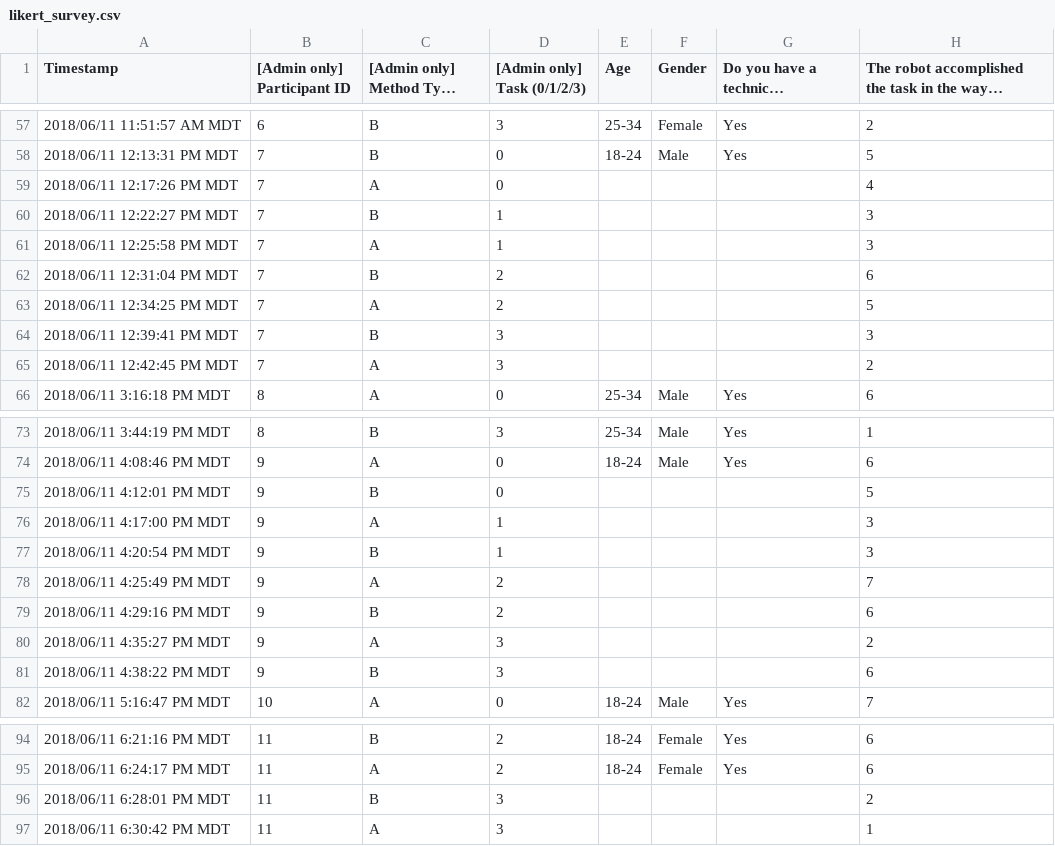
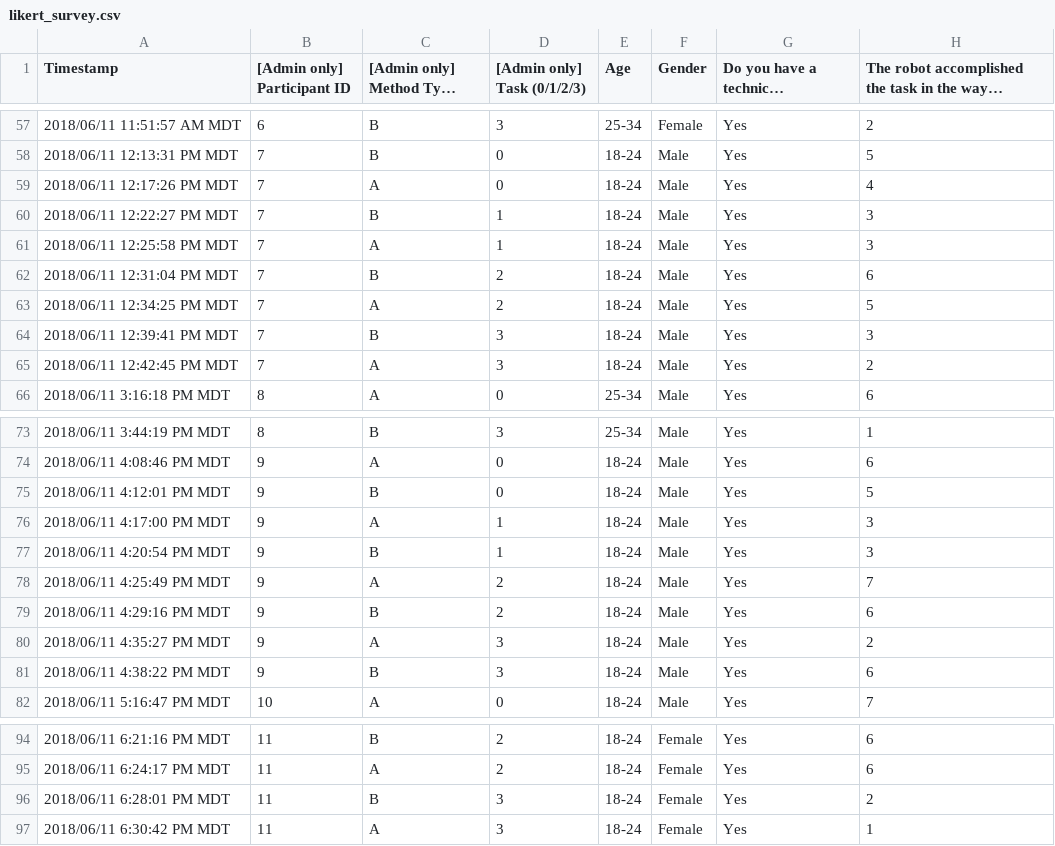
Before and after one commit to andreea7b/jaco_learning, a CSV file: src/data/study/likert_survey.csv, drawn as a sheet; only a part is shown, gaps mark what is left out; long unchanged cells end in …; the diff covers the shown part only; the diff names each change by its address in the sheet, - before the commit and + after, or states it on an @@ line.

Commit message:
added updated likert

```diff
--- a/src/data/study/likert_survey.csv
+++ b/src/data/study/likert_survey.csv
-E59:E65 (Age): (empty)
+E59:E65 (Age): 18-24
-F59:F65 (Gender): (empty)
+F59:F65 (Gender): Male
-G59:G65: (empty)
+G59:G65: Yes
-E75:E81 (Age): (empty)
+E75:E81 (Age): 18-24
-F75:F81 (Gender): (empty)
+F75:F81 (Gender): Male
-G75:G81: (empty)
+G75:G81: Yes
-E96:E97 (Age): (empty)
+E96:E97 (Age): 18-24
-F96:F97 (Gender): (empty)
+F96:F97 (Gender): Female
-G96:G97: (empty)
+G96:G97: Yes
```
Also changed, not shown: 64 edited cells elsewhere in this file.
